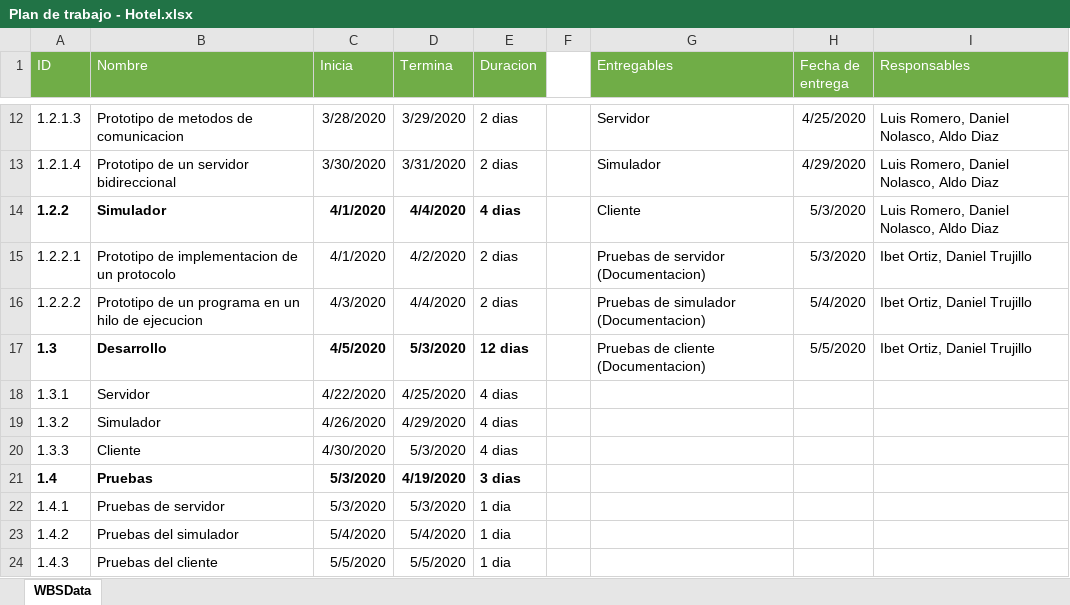
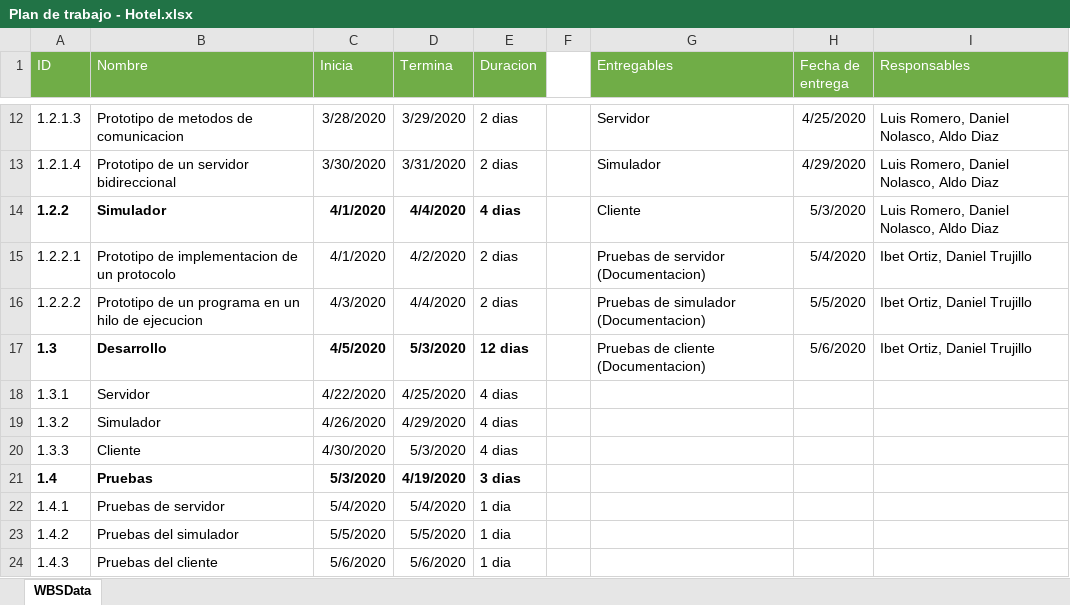
Before and after one commit to Luis501Angel/ProyectoHotel, an Excel workbook: Documentacion/Plan de trabajo - Hotel.xlsx, sheet WBSData, drawn as a sheet; only a part is shown, gaps mark what is left out; values as stored, in another font and other column widths than the file's, no borders; the diff names each change by its address in the sheet, - before the commit and + after, or states it on an @@ line.

Commit message:
Plan de trabajo modificado - Actualizacion de fechas de pruebas

```diff
--- a/Documentacion/Plan de trabajo - Hotel.xlsx (sheet WBSData)
+++ b/Documentacion/Plan de trabajo - Hotel.xlsx (sheet WBSData)
-H15 (Fecha de entrega): 5/3/2020
+H15 (Fecha de entrega): 5/4/2020
-H16 (Fecha de entrega): 5/4/2020
+H16 (Fecha de entrega): 5/5/2020
-H17 (Fecha de entrega): 5/5/2020
+H17 (Fecha de entrega): 5/6/2020
-C22 (Inicia): 5/3/2020
+C22 (Inicia): 5/4/2020
-D22 (Termina): 5/3/2020
+D22 (Termina): 5/4/2020
-C23 (Inicia): 5/4/2020
+C23 (Inicia): 5/5/2020
-D23 (Termina): 5/4/2020
+D23 (Termina): 5/5/2020
-C24 (Inicia): 5/5/2020
+C24 (Inicia): 5/6/2020
-D24 (Termina): 5/5/2020
+D24 (Termina): 5/6/2020
```
